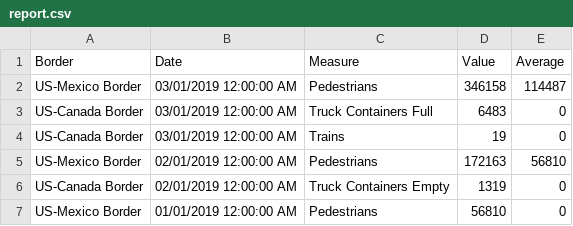
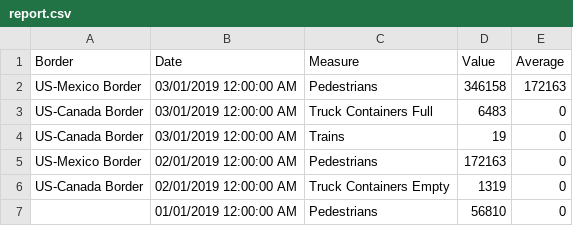
Before and after one commit to Shinnnyshinshin/InsightCodingChallenge, a CSV file: output/report.csv, drawn as a sheet.

```diff
--- a/output/report.csv
+++ b/output/report.csv
@@ -1,7 +1,7 @@
 Border,Date,Measure,Value,Average
-US-Mexico Border,03/01/2019 12:00:00 AM,Pedestrians,346158,114487
+US-Mexico Border,03/01/2019 12:00:00 AM,Pedestrians,346158,172163
 US-Canada Border,03/01/2019 12:00:00 AM,Truck Containers Full,6483,0
 US-Canada Border,03/01/2019 12:00:00 AM,Trains,19,0
-US-Mexico Border,02/01/2019 12:00:00 AM,Pedestrians,172163,56810
+US-Mexico Border,02/01/2019 12:00:00 AM,Pedestrians,172163,0
 US-Canada Border,02/01/2019 12:00:00 AM,Truck Containers Empty,1319,0
-US-Mexico Border,01/01/2019 12:00:00 AM,Pedestrians,56810,0
+,01/01/2019 12:00:00 AM,Pedestrians,56810,0
```
Also changed, not shown: 8 other files.
